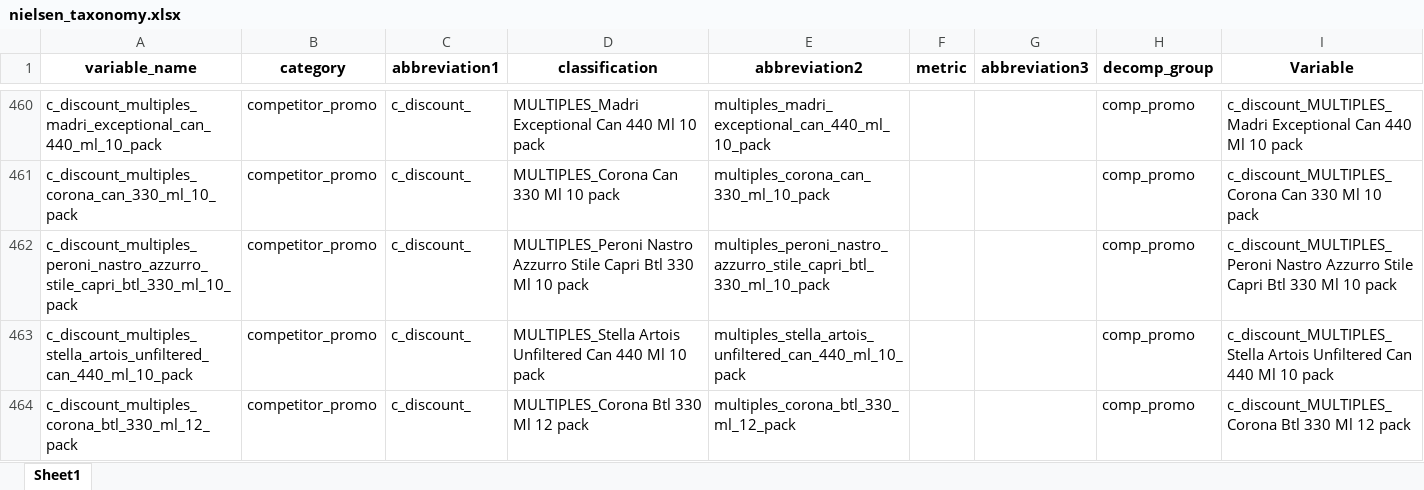
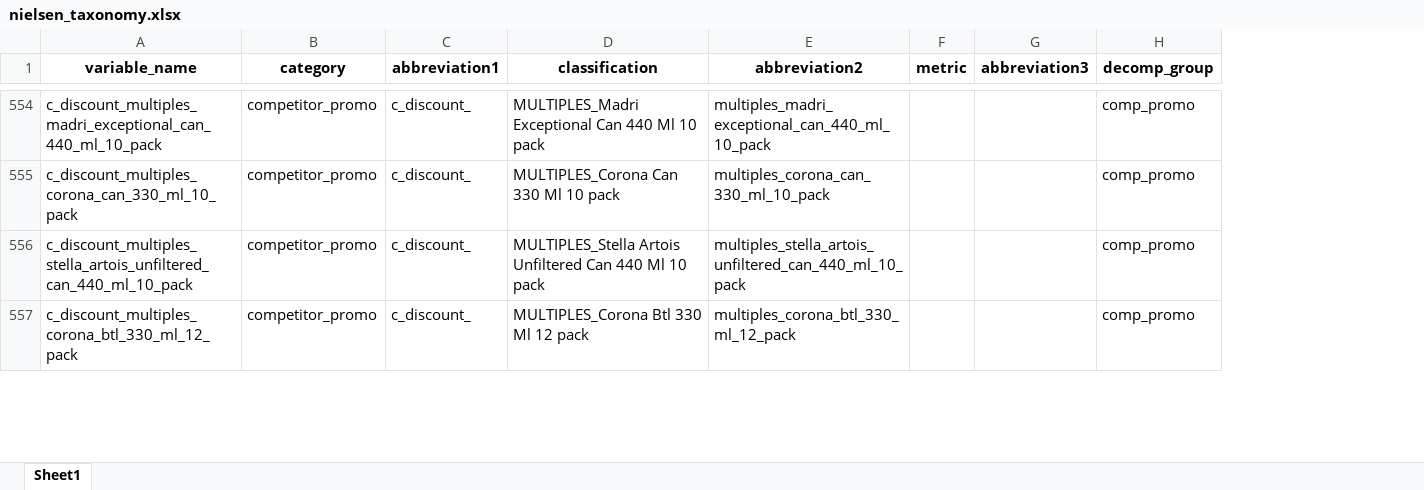
Before and after one commit to MHrycej/AsahiUK_MMM, an Excel workbook: nielsen_processing/nielsen_taxonomy.xlsx, sheet Sheet1, drawn as a sheet; only a part is shown, gaps mark what is left out; values as stored, in another font and other column widths than the file's, no borders; removed rows and columns are numbered as before the commit, all else as after; the diff covers the shown part only; the diff names each change by its address in the sheet, - before the commit and + after, or states it on an @@ line.

```diff
--- a/nielsen_processing/nielsen_taxonomy.xlsx (sheet Sheet1)
+++ b/nielsen_processing/nielsen_taxonomy.xlsx (sheet Sheet1)
@@ column I (Variable) hidden, rows 460-461: c_discount_MULTIPLES_Madri Exceptional Can 440 Ml 10 pack | c_discount_MULTIPLES_Corona Can 330 Ml 10 pack; rows 463-464: c_discount_MULTIPLES_Stella Artois Unfiltered Can 440 Ml 10 pack | c_discount_MULTIPLES_Corona Btl 330 Ml 12 pack @@
-row 462: c_discount_multiples_peroni_nastro_azzurro_stile_capri_btl_330_ml_10_pack | competitor_promo | c_discount_ | MULTIPLES_Peroni Nastro Azzurro Stile Capri Btl 330 Ml 10 pack | multiples_peroni_nastro_azzurro_stile_capri_btl_330_ml_10_pack |  |  | comp_promo | c_discount_MULTIPLES_Peroni Nastro Azzurro Stile Capri Btl 330 Ml 10 pack
```
Also changed, not shown: 99 added rows and 5 removed rows elsewhere in this sheet, hidden cells, nielsen_processing/result_transposed_grocermults.xlsx, 2 other files.
